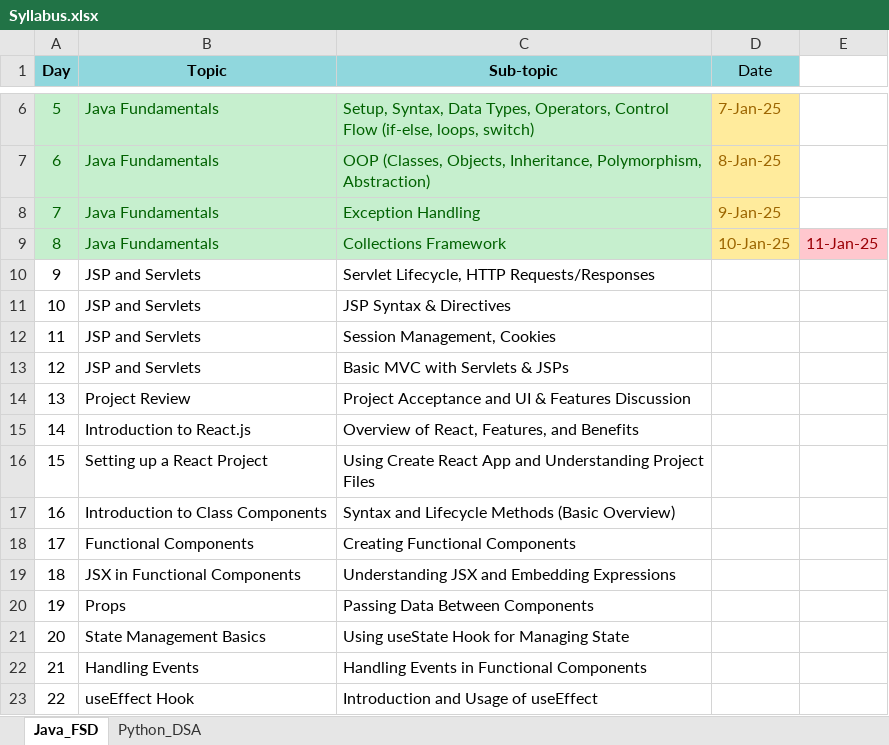
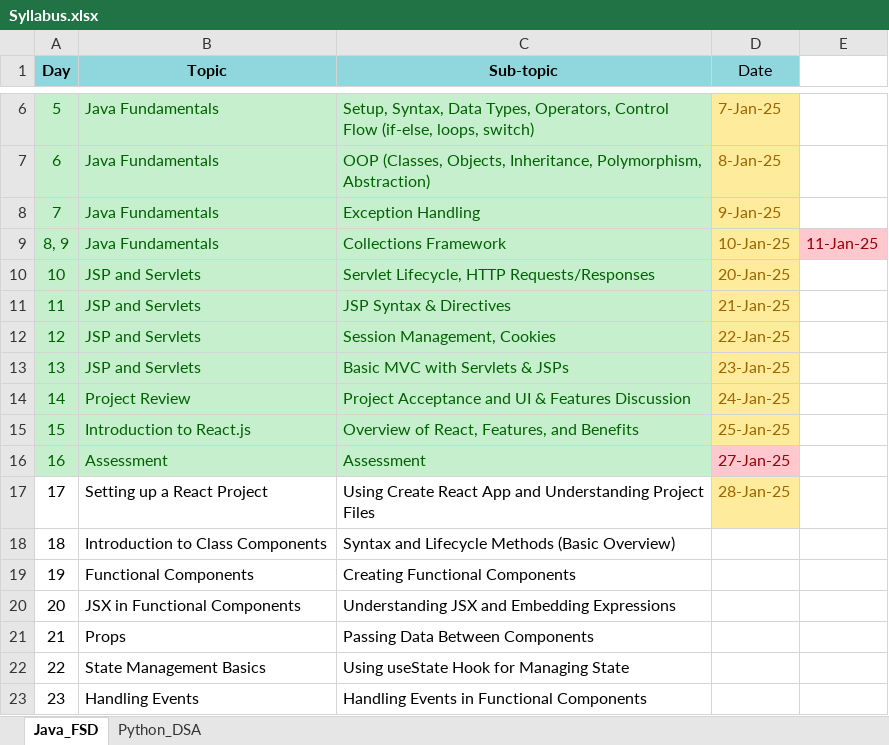
Before and after one commit to fresher2coder/mru-java-fsd, an Excel workbook: Syllabus.xlsx, sheet Java_FSD, drawn as a sheet; only a part is shown, gaps mark what is left out; the shorter side is filled out with more unchanged rows; values as stored, in another font and other column widths than the file's, no borders; addresses are those after the commit; the diff names each change by its address in the sheet, - before the commit and + after, or states it on an @@ line.

```diff
--- a/Syllabus.xlsx (sheet Java_FSD)
+++ b/Syllabus.xlsx (sheet Java_FSD)
@@ column A (Day) renumbered from row 9 down @@
@@ A10:C15 fill: none → #C6EFCE, text colour: black → #006100 @@
-D10 (Date): (empty)
+D10 (Date): 20-Jan-25
-D10:D15 fill: none
+D10:D15 fill: #FFEB9C
-D11 (Date): (empty)
+D11 (Date): 21-Jan-25
-D12 (Date): (empty)
+D12 (Date): 22-Jan-25
-D13 (Date): (empty)
+D13 (Date): 23-Jan-25
-D14 (Date): (empty)
+D14 (Date): 24-Jan-25
-D15 (Date): (empty)
+D15 (Date): 25-Jan-25
+row 16: 16 | Assessment | Assessment | 27-Jan-25
-D17 (Date): (empty)
+D17 (Date): 28-Jan-25
-D17 fill: none
+D17 fill: #FFEB9C
```
Also changed, not shown: sheet Python_DSA, project/MRU Java FSD Project Proposal.xlsx, 9 other files.
